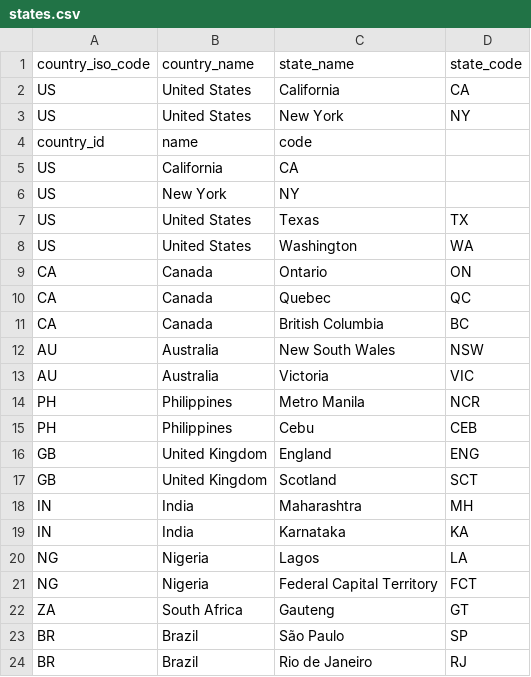
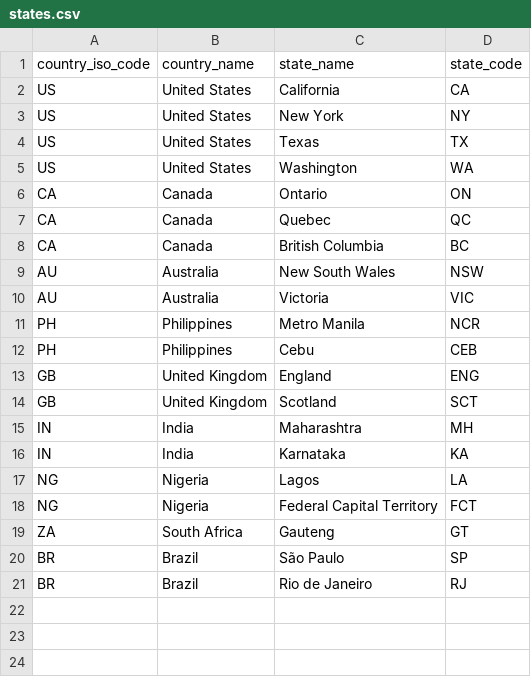
Before and after one commit to colinrika/PACIFICAWAY, a CSV file: sql/data/states.csv, drawn as a sheet.

```diff
--- a/sql/data/states.csv
+++ b/sql/data/states.csv
@@ -3,5 +3,2 @@ US,United States,California,CA
 US,United States,New York,NY
-country_id,name,code
-US,California,CA
-US,New York,NY
 US,United States,Texas,TX
```
Also changed, not shown: 1 other file.
